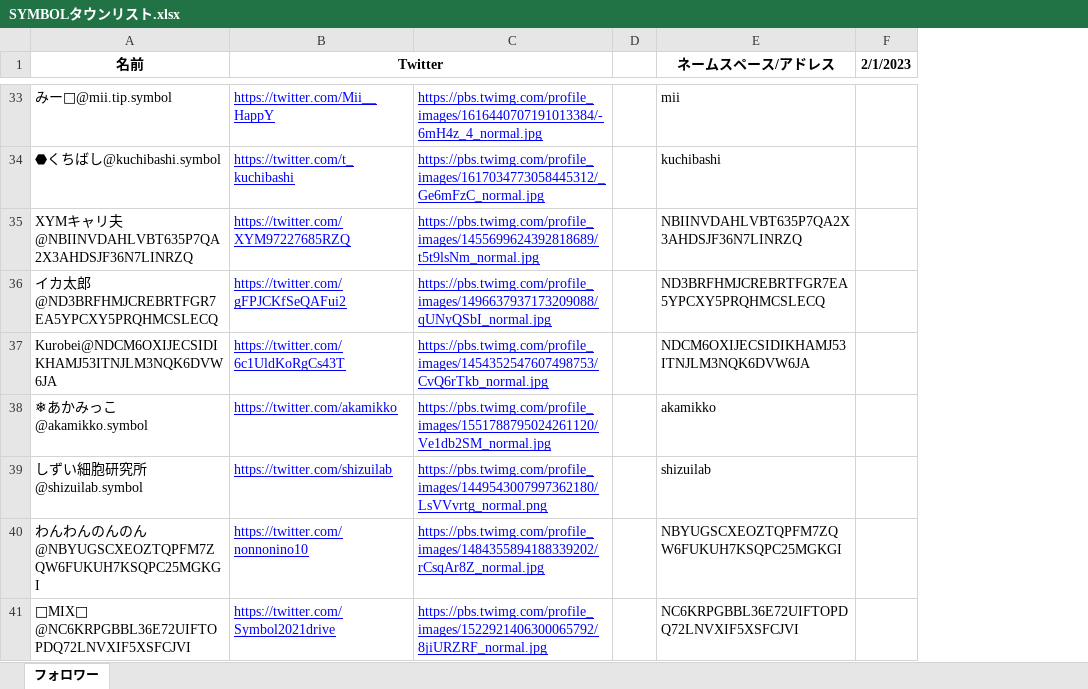
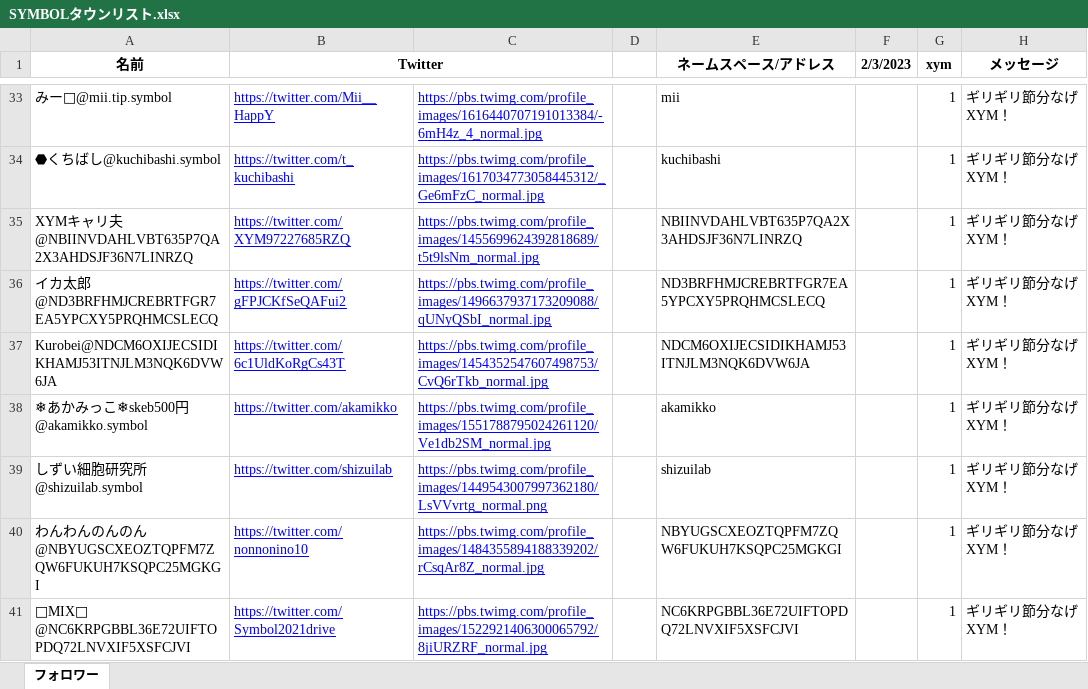
Before and after one commit to villhell/nagexymsharp, an Excel workbook: Excel/SYMBOLタウンリスト.xlsx, sheet フォロワー, drawn as a sheet; only a part is shown, gaps mark what is left out; values as stored, in another font and other column widths than the file's, no borders; removed rows and columns are numbered as before the commit, all else as after; the diff covers the shown part only; the diff names each change by its address in the sheet, - before the commit and + after, or states it on an @@ line.

```diff
--- a/Excel/SYMBOLタウンリスト.xlsx (sheet フォロワー)
+++ b/Excel/SYMBOLタウンリスト.xlsx (sheet フォロワー)
-column F (2/1/2023), empty
+column F (2/3/2023), empty
+column G (xym), rows 33-41: all 1
+column H (メッセージ), rows 33-41: all ギリギリ節分なげXYM！
-A38 (名前): ❄あかみっこ@akamikko.symbol
+A38 (名前): ❄あかみっこ❄skeb500円@akamikko.symbol
```
Also changed, not shown: 2 removed rows and 4 edited cells elsewhere in this sheet, Excel/test_SYMBOLタウンリスト.xlsx, 9 other files.
